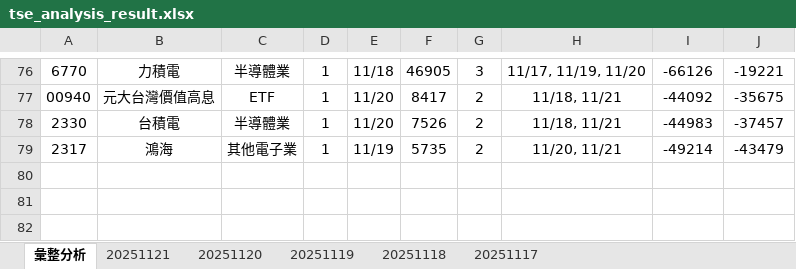
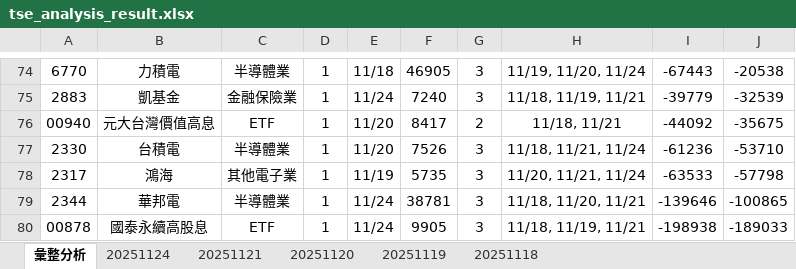
Before and after one commit to ccupcpop/GetDailyStock, an Excel workbook: StockInfo/tse_analysis_result.xlsx, sheet 彙整分析, drawn as a sheet; only a part is shown, gaps mark what is left out; values as stored, in another font and other column widths than the file's, no borders; addresses are those after the commit; the diff covers the shown part only; the diff names each change by its address in the sheet, - before the commit and + after, or states it on an @@ line.

```diff
--- a/StockInfo/tse_analysis_result.xlsx (sheet 彙整分析)
+++ b/StockInfo/tse_analysis_result.xlsx (sheet 彙整分析)
-sheet tab: 20251117
+sheet tab: 20251124
-H74: 11/17, 11/19, 11/20
+H74: 11/19, 11/20, 11/24
-I74: -66126
+I74: -67443
-J74: -19221
+J74: -20538
+row 75: 2883 | 凱基金 | 金融保險業 | 1 | 11/24 | 7240 | 3 | 11/18, 11/19, 11/21 | -39779 | -32539
-G77:G78: 2
+G77:G78: 3
-H77: 11/18, 11/21
+H77: 11/18, 11/21, 11/24
-I77: -44983
+I77: -61236
-J77: -37457
+J77: -53710
-H78: 11/20, 11/21
+H78: 11/20, 11/21, 11/24
-I78: -49214
+I78: -63533
-J78: -43479
+J78: -57798
+row 79: 2344 | 華邦電 | 半導體業 | 1 | 11/24 | 38781 | 3 | 11/18, 11/20, 11/21 | -139646 | -100865
+row 80: 00878 | 國泰永續高股息 | ETF | 1 | 11/24 | 9905 | 3 | 11/18, 11/19, 11/21 | -198938 | -189033
```
Also changed, not shown: 30 added rows, 32 removed rows and 27 edited cells elsewhere in this sheet, sheet 20251121, StockInfo/otc_analysis_result.xlsx, 12 other files.
